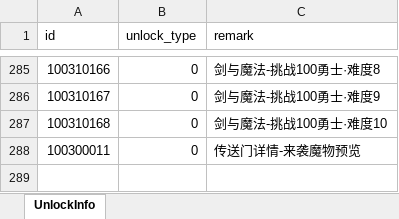
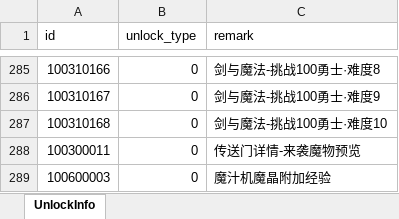
Before and after one commit to wobushiren79/DemonLordRoguelike, an Excel workbook: Demon Lord Roguelike/Assets/Data/Excel/excel_unlock_info[解锁信息].xlsx, sheet UnlockInfo, drawn as a sheet; only a part is shown, gaps mark what is left out; values as stored, in another font and other column widths than the file's, no borders; the diff names each change by its address in the sheet, - before the commit and + after, or states it on an @@ line.

```diff
--- a/Demon Lord Roguelike/Assets/Data/Excel/excel_unlock_info[解锁信息].xlsx (sheet UnlockInfo)
+++ b/Demon Lord Roguelike/Assets/Data/Excel/excel_unlock_info[解锁信息].xlsx (sheet UnlockInfo)
+row 289: 100600003 | 0 | 魔汁机魔晶附加经验
```
Also changed, not shown: Demon Lord Roguelike/Assets/Data/Excel/excel_language[多语言_FrameWork].xlsx, Demon Lord Roguelike/Assets/Data/Excel/excel_research_info[研究信息].xlsx, 34 other files.
